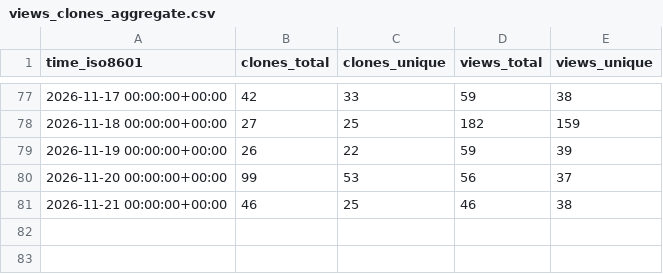
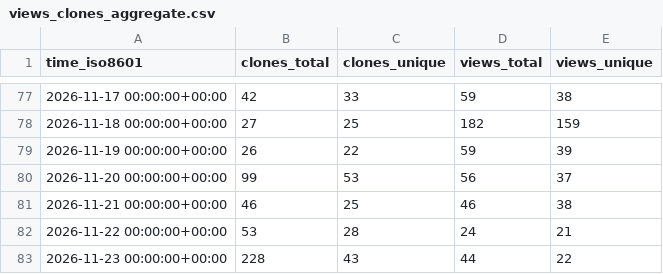
Before and after one commit to kdbhalala/avdslim, a CSV file: kdbhalala/avdslim/ghrs-data/views_clones_aggregate.csv, drawn as a sheet; only a part is shown, gaps mark what is left out; the diff names each change by its address in the sheet, - before the commit and + after, or states it on an @@ line.

```diff
--- a/kdbhalala/avdslim/ghrs-data/views_clones_aggregate.csv
+++ b/kdbhalala/avdslim/ghrs-data/views_clones_aggregate.csv
+row 82: 2026-11-22 00:00:00+00:00 | 53 | 28 | 24 | 21
+row 83: 2026-11-23 00:00:00+00:00 | 228 | 43 | 44 | 22
```
Also changed, not shown: 1 other file.
